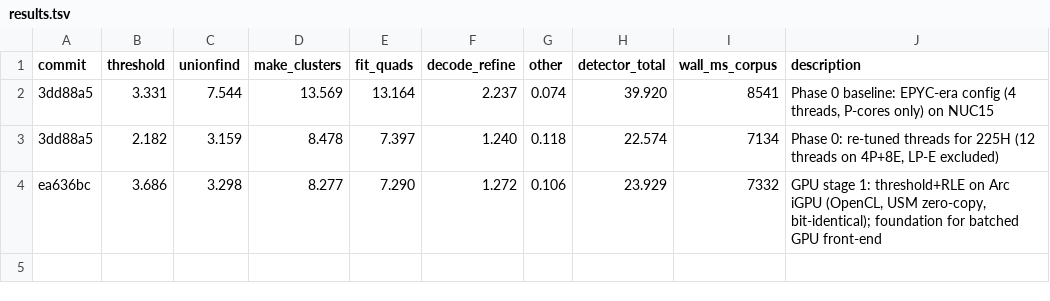
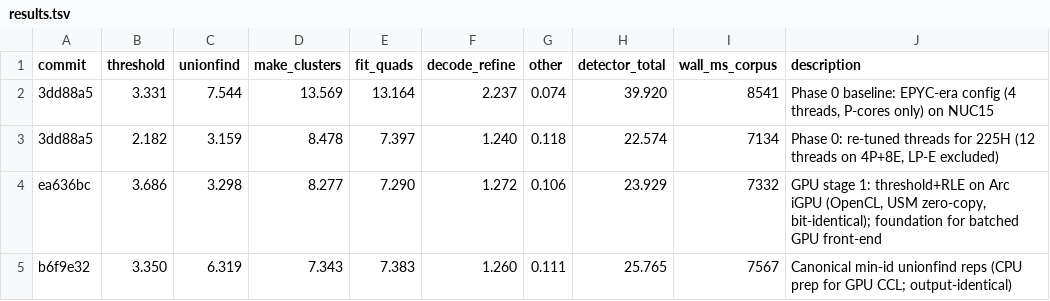
Before and after one commit to BuildMonumental/apriltag, a TSV file: results.tsv, drawn as a sheet.

```diff
--- a/results.tsv
+++ b/results.tsv
@@ -4 +4,2 @@ commit	threshold	unionfind	make_clusters	fit_quads	decode_refine	other	detector_
 ea636bc	3.686	3.298	8.277	7.290	1.272	0.106	23.929	7332	GPU stage 1: threshold+RLE on Arc iGPU (OpenCL, USM zero-copy, bit-identical); foundation for batched GPU front-end
+b6f9e32	3.350	6.319	7.343	7.383	1.260	0.111	25.765	7567	Canonical min-id unionfind reps (CPU prep for GPU CCL; output-identical)
```
